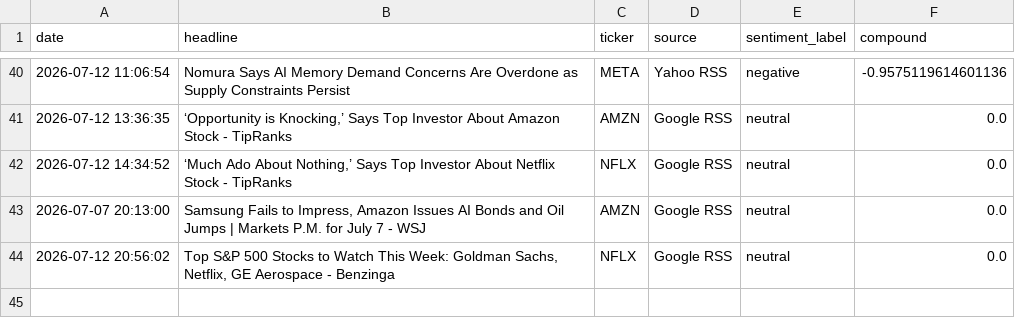
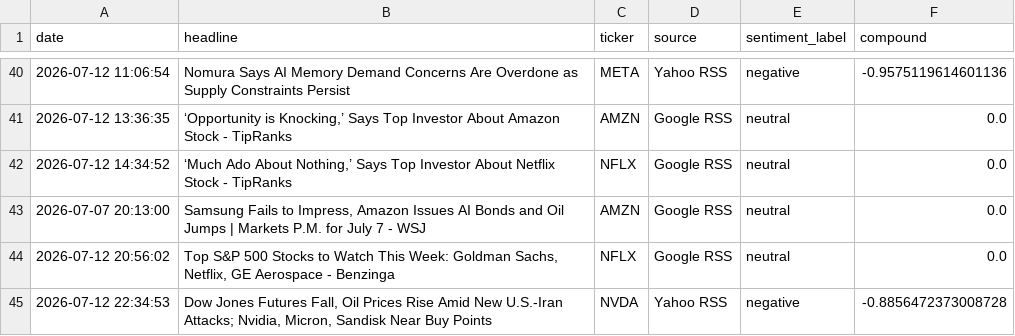
Before and after one commit to Kasuba-phani/stock-sentiment-tracker, a CSV file: data/raw_news/news_20260712.csv, drawn as a sheet; only a part is shown, gaps mark what is left out.

```diff
--- a/data/raw_news/news_20260712.csv
+++ b/data/raw_news/news_20260712.csv
@@ -44 +44,2 @@ date,headline,ticker,source,sentiment_label,compound
 2026-07-12 20:56:02,"Top S&P 500 Stocks to Watch This Week: Goldman Sachs, Netflix, GE Aerospace - Benzinga",NFLX,Google RSS,neutral,0.0
+2026-07-12 22:34:53,"Dow Jones Futures Fall, Oil Prices Rise Amid New U.S.-Iran Attacks; Nvidia, Micron, Sandisk Near Buy Points",NVDA,Yahoo RSS,negative,-0.8856472373008728
```
Also changed, not shown: data/stock_data_summary.csv.
